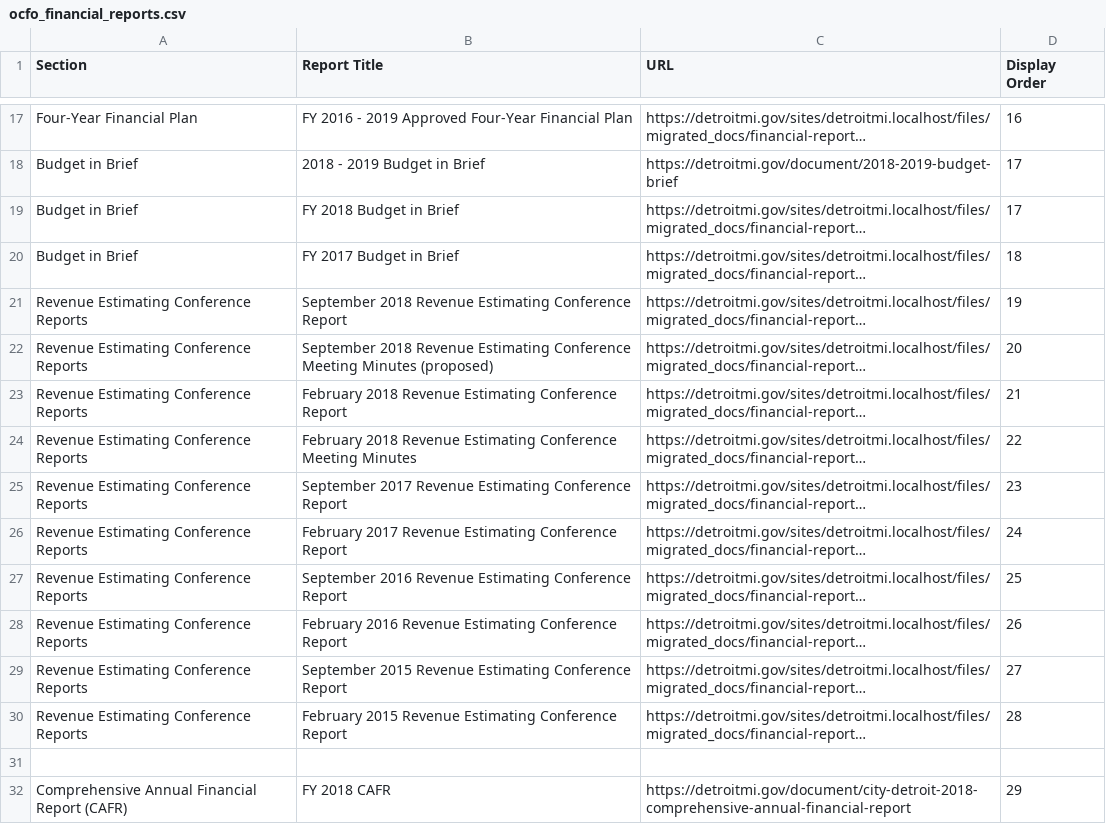
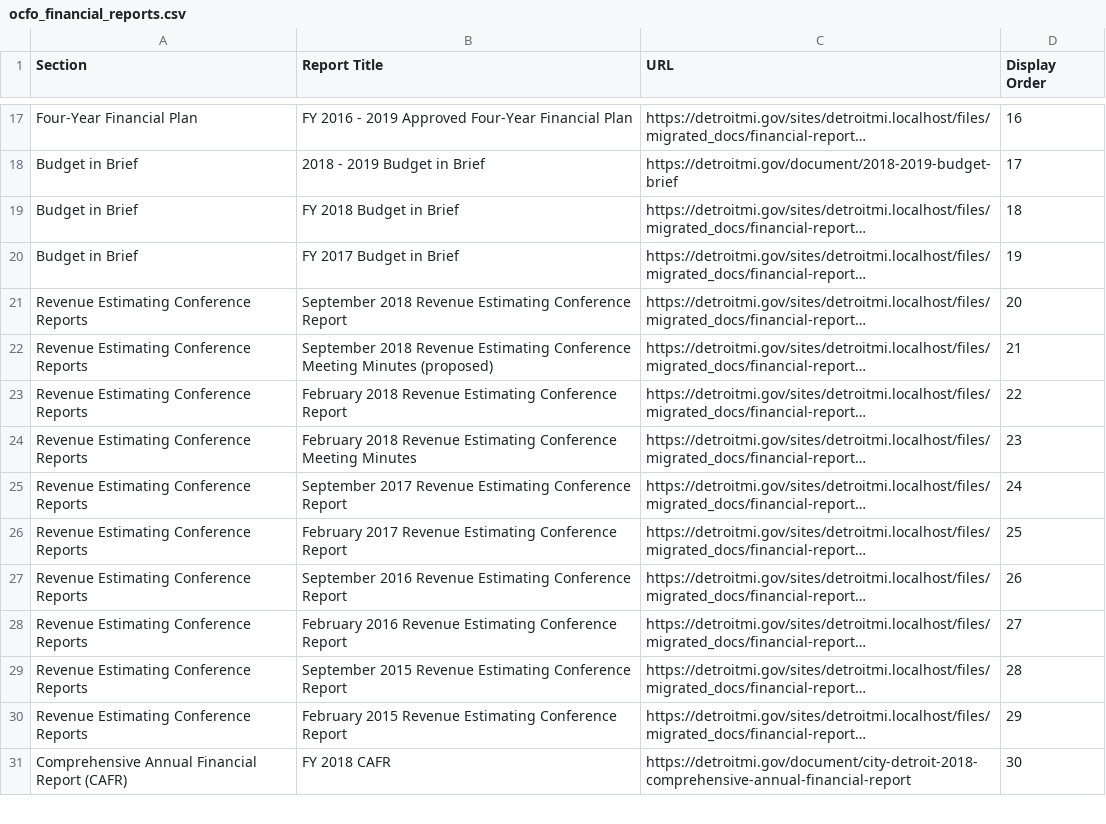
Before and after one commit to CityOfDetroit/website_scripts, a CSV file: automated_web_pages/ocfo_financial_reports.csv, drawn as a sheet; only a part is shown, gaps mark what is left out; long unchanged cells end in …; removed rows and columns are numbered as before the commit, all else as after; the diff covers the shown part only; the diff names each change by its address in the sheet, - before the commit and + after, or states it on an @@ line.

Commit message:
Redo line nums in OCFO Financial Reports file

```diff
--- a/automated_web_pages/ocfo_financial_reports.csv
+++ b/automated_web_pages/ocfo_financial_reports.csv
-D19 (Display Order): 17
+D19 (Display Order): 18
-D20 (Display Order): 18
+D20 (Display Order): 19
-D21 (Display Order): 19
+D21 (Display Order): 20
-D22 (Display Order): 20
+D22 (Display Order): 21
-D23 (Display Order): 21
+D23 (Display Order): 22
-D24 (Display Order): 22
+D24 (Display Order): 23
-D25 (Display Order): 23
+D25 (Display Order): 24
-D26 (Display Order): 24
+D26 (Display Order): 25
-D27 (Display Order): 25
+D27 (Display Order): 26
-D28 (Display Order): 26
+D28 (Display Order): 27
-D29 (Display Order): 27
+D29 (Display Order): 28
-D30 (Display Order): 28
+D30 (Display Order): 29
-row 31: (empty)
-D31 (Display Order): 29
+D31 (Display Order): 30
```
Also changed, not shown: 1 removed row and 64 edited cells elsewhere in this file.
